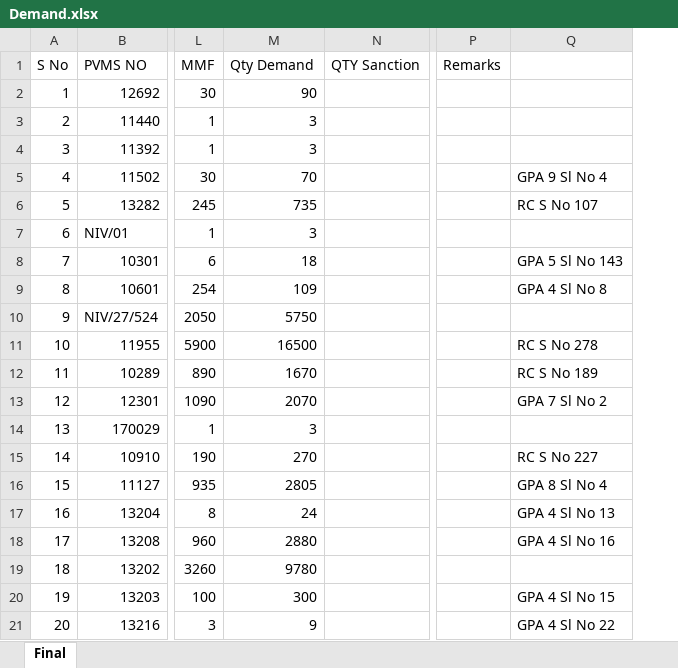
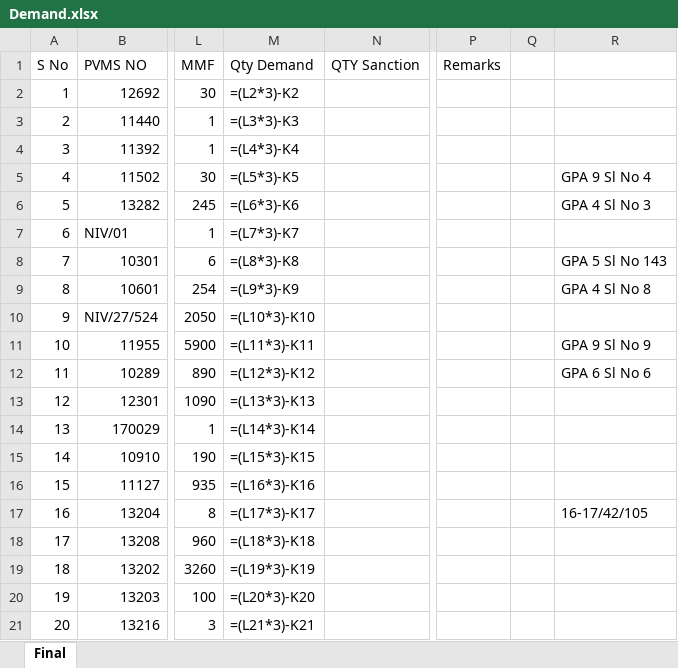
Before and after one commit to bhaskar-nair2/MedSort, an Excel workbook: Demand.xlsx, sheet Final, drawn as a sheet; only a part is shown, gaps mark what is left out; values as stored, in another font and other column widths than the file's, no cell formats; formulas without a stored value are shown as written; charts and pictures not drawn; addresses are those after the commit; the diff covers the shown part only; the diff names each change by its address in the sheet, - before the commit and + after, or states it on an @@ line.

```diff
--- a/Demand.xlsx (sheet Final)
+++ b/Demand.xlsx (sheet Final)
+column Q, empty
-M2 (Qty Demand): 90
+M2 (Qty Demand): =(L2*3)-K2
-M3 (Qty Demand): 3
+M3 (Qty Demand): =(L3*3)-K3
-M4 (Qty Demand): 3
+M4 (Qty Demand): =(L4*3)-K4
-M5 (Qty Demand): 70
+M5 (Qty Demand): =(L5*3)-K5
-M6 (Qty Demand): 735
+M6 (Qty Demand): =(L6*3)-K6
-R6: RC S No 107
+R6: GPA 4 Sl No 3
-M7 (Qty Demand): 3
+M7 (Qty Demand): =(L7*3)-K7
-M8 (Qty Demand): 18
+M8 (Qty Demand): =(L8*3)-K8
-M9 (Qty Demand): 109
+M9 (Qty Demand): =(L9*3)-K9
-M10 (Qty Demand): 5750
+M10 (Qty Demand): =(L10*3)-K10
-M11 (Qty Demand): 16500
+M11 (Qty Demand): =(L11*3)-K11
-R11: RC S No 278
+R11: GPA 9 Sl No 9
-M12 (Qty Demand): 1670
+M12 (Qty Demand): =(L12*3)-K12
-R12: RC S No 189
+R12: GPA 6 Sl No 6
-M13 (Qty Demand): 2070
+M13 (Qty Demand): =(L13*3)-K13
-R13: GPA 7 Sl No 2
+R13: (empty)
-M14 (Qty Demand): 3
+M14 (Qty Demand): =(L14*3)-K14
-M15 (Qty Demand): 270
+M15 (Qty Demand): =(L15*3)-K15
-R15: RC S No 227
+R15: (empty)
-M16 (Qty Demand): 2805
+M16 (Qty Demand): =(L16*3)-K16
-R16: GPA 8 Sl No 4
+R16: (empty)
-M17 (Qty Demand): 24
+M17 (Qty Demand): =(L17*3)-K17
-R17: GPA 4 Sl No 13
+R17: 16-17/42/105
-M18 (Qty Demand): 2880
+M18 (Qty Demand): =(L18*3)-K18
-R18: GPA 4 Sl No 16
+R18: (empty)
-M19 (Qty Demand): 9780
+M19 (Qty Demand): =(L19*3)-K19
-M20 (Qty Demand): 300
+M20 (Qty Demand): =(L20*3)-K20
-R20: GPA 4 Sl No 15
+R20: (empty)
-M21 (Qty Demand): 9
+M21 (Qty Demand): =(L21*3)-K21
-R21: GPA 4 Sl No 22
+R21: (empty)
```
Also changed, not shown: 1 removed row and 380 edited cells elsewhere in this sheet, cell formats, charts or pictures, 8 other files.
